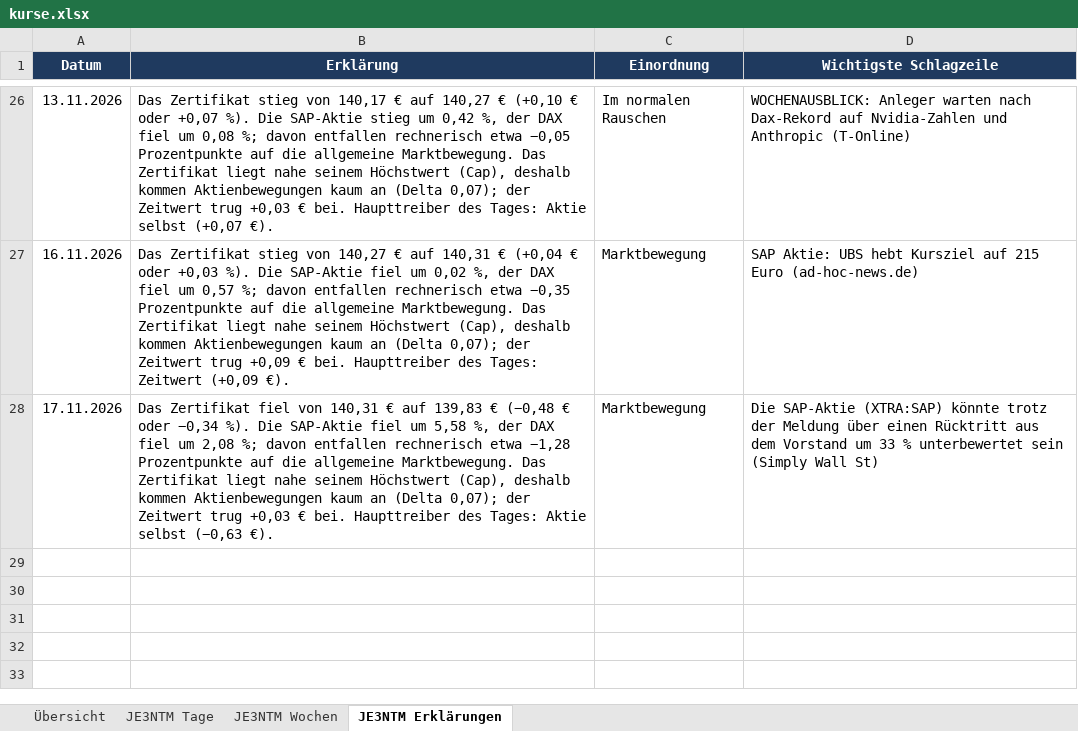
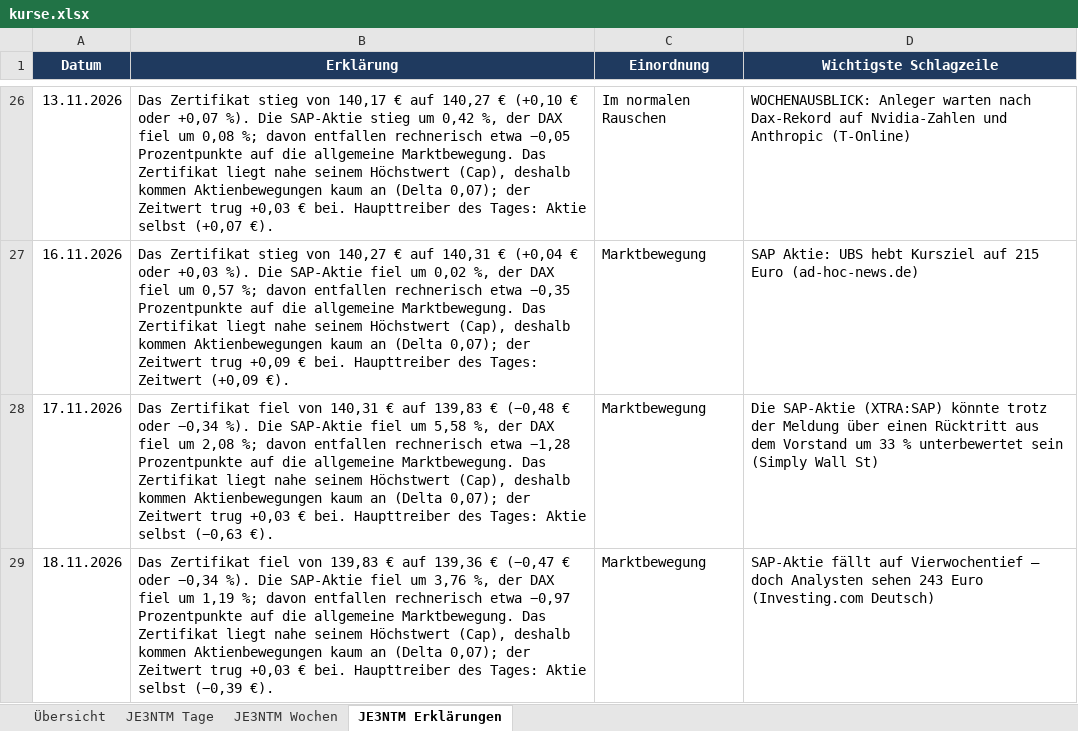
Before and after one commit to babraler/zertifikats-tracker-, an Excel workbook: ausgabe/kurse.xlsx, sheet JE3NTM Erklärungen, drawn as a sheet; only a part is shown, gaps mark what is left out; values as stored, in another font and other column widths than the file's, no borders; the diff names each change by its address in the sheet, - before the commit and + after, or states it on an @@ line.

```diff
--- a/ausgabe/kurse.xlsx (sheet JE3NTM Erklärungen)
+++ b/ausgabe/kurse.xlsx (sheet JE3NTM Erklärungen)
+row 29: 18.11.2026 | Das Zertifikat fiel von 139,83 € auf 139,36 € (−0,47 € oder −0,34 %). Die SAP-Aktie fiel um 3,76 %, der DAX fiel um 1,19 %; davon entfallen rechnerisch etwa −0,97 Prozentpunkte auf die allgemeine Marktbewegung. Das Zertifikat liegt nahe seinem Höchstwert (Cap), deshalb kommen Aktienbewegungen kaum an (Delta 0,07); der Zeitwert trug +0,03 € bei. Haupttreiber des Tages: Aktie selbst (−0,39 €). | Marktbewegung | SAP-Aktie fällt auf Vierwochentief – doch Analysten sehen 243 Euro (Investing.com Deutsch)
```
Also changed, not shown: sheet JE3NTM Wochen, sheet JE3NTM Tage, sheet Übersicht, charts or pictures, 7 other files.
